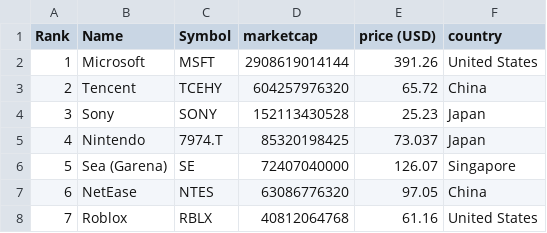
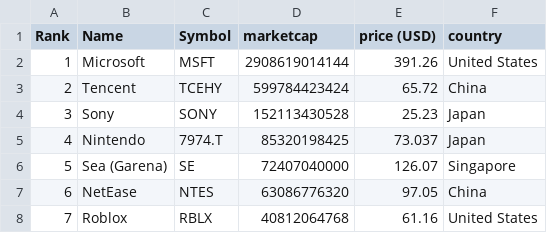
Before and after one commit to Lilsup99/merida-june-6-2024, a CSV file: companies-all.csv, drawn as a sheet; only a part is shown.

```diff
--- a/companies-all.csv
+++ b/companies-all.csv
@@ -2,3 +2,3 @@
 "1","Microsoft","MSFT","2908619014144","391.26","United States"
-"2","Tencent","TCEHY","604257976320","65.72","China"
+"2","Tencent","TCEHY","599784423424","65.72","China"
 "3","Sony","SONY","152113430528","25.23","Japan"
```
